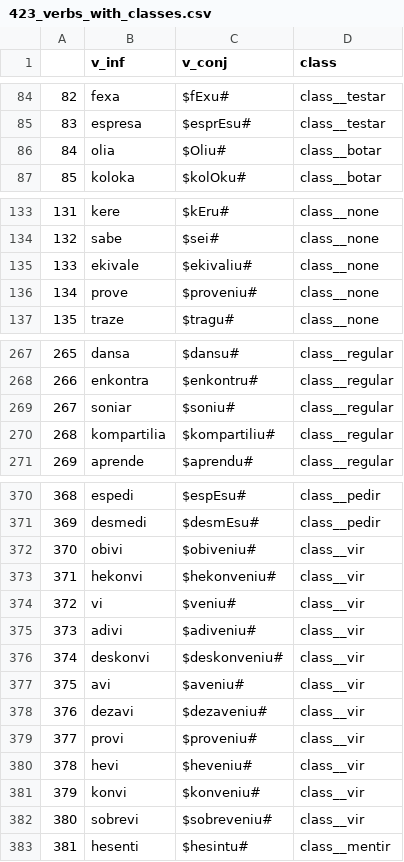
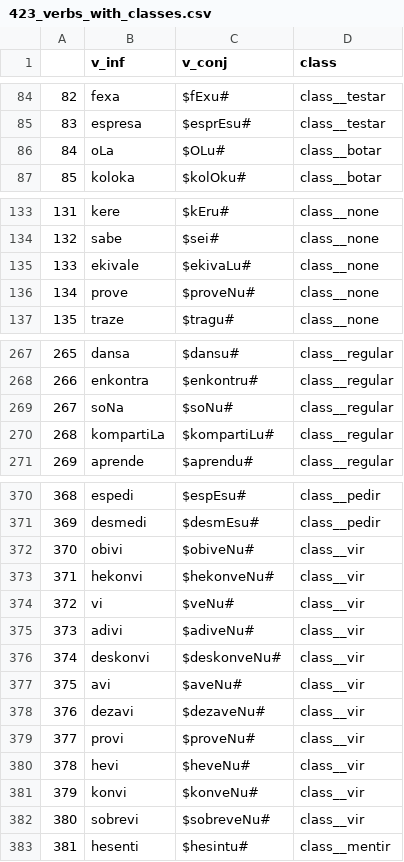
Before and after one commit to beatrizalbiero/MsResearch, a CSV file: WickelfeaturesProject/Corpus_new_coding/423_verbs_with_classes.csv, drawn as a sheet; only a part is shown, gaps mark what is left out; the diff covers the shown part only.

```diff
--- a/WickelfeaturesProject/Corpus_new_coding/423_verbs_with_classes.csv
+++ b/WickelfeaturesProject/Corpus_new_coding/423_verbs_with_classes.csv
@@ -85,3 +85,3 @@
 83,espresa,$esprEsu#,class__testar
-84,olia,$Oliu#,class__botar
+84,oLa,$OLu#,class__botar
 85,koloka,$kolOku#,class__botar
@@ -134,4 +134,4 @@
 132,sabe,$sei#,class__none
-133,ekivale,$ekivaliu#,class__none
-134,prove,$proveniu#,class__none
+133,ekivale,$ekivaLu#,class__none
+134,prove,$proveNu#,class__none
 135,traze,$tragu#,class__none
@@ -268,4 +268,4 @@
 266,enkontra,$enkontru#,class__regular
-267,soniar,$soniu#,class__regular
-268,kompartilia,$kompartiliu#,class__regular
+267,soNa,$soNu#,class__regular
+268,kompartiLa,$kompartiLu#,class__regular
 269,aprende,$aprendu#,class__regular
@@ -371,13 +371,13 @@
 369,desmedi,$desmEsu#,class__pedir
-370,obivi,$obiveniu#,class__vir
-371,hekonvi,$hekonveniu#,class__vir
-372,vi,$veniu#,class__vir
-373,adivi,$adiveniu#,class__vir
-374,deskonvi,$deskonveniu#,class__vir
-375,avi,$aveniu#,class__vir
-376,dezavi,$dezaveniu#,class__vir
-377,provi,$proveniu#,class__vir
-378,hevi,$heveniu#,class__vir
-379,konvi,$konveniu#,class__vir
-380,sobrevi,$sobreveniu#,class__vir
+370,obivi,$obiveNu#,class__vir
+371,hekonvi,$hekonveNu#,class__vir
+372,vi,$veNu#,class__vir
+373,adivi,$adiveNu#,class__vir
+374,deskonvi,$deskonveNu#,class__vir
+375,avi,$aveNu#,class__vir
+376,dezavi,$dezaveNu#,class__vir
+377,provi,$proveNu#,class__vir
+378,hevi,$heveNu#,class__vir
+379,konvi,$konveNu#,class__vir
+380,sobrevi,$sobreveNu#,class__vir
 381,hesenti,$hesintu#,class__mentir
```
Also changed, not shown: 60 edited cells elsewhere in this file.
